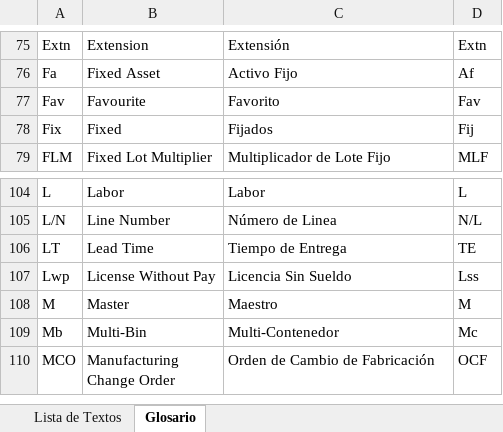
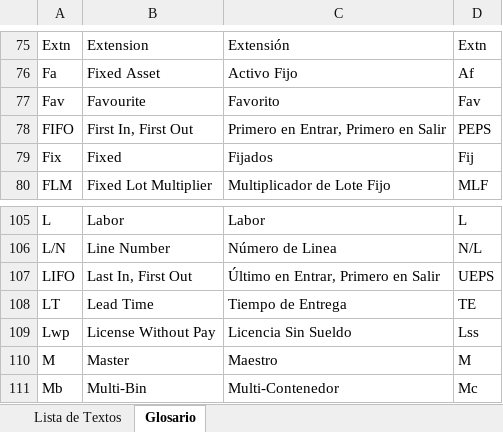
Before and after one commit to inoerp/inoERP, an Excel workbook: inoerp/locale/docs/English_Spanish.xlsx, sheet Glosario, drawn as a sheet; only a part is shown, gaps mark what is left out; the shorter side is filled out with more unchanged rows; values as stored, in another font and other column widths than the file's, no borders; the diff names each change by its address in the sheet, - before the commit and + after, or states it on an @@ line.

```diff
--- a/inoerp/locale/docs/English_Spanish.xlsx (sheet Glosario)
+++ b/inoerp/locale/docs/English_Spanish.xlsx (sheet Glosario)
+row 78: FIFO | First In, First Out | Primero en Entrar, Primero en Salir | PEPS
+row 107: LIFO | Last In, First Out | Último en Entrar, Primero en Salir | UEPS
```
Also changed, not shown: sheet Lista de Textos, inoerp/locale/es_MX/English_Spanish.xlsx, 19 other files.
